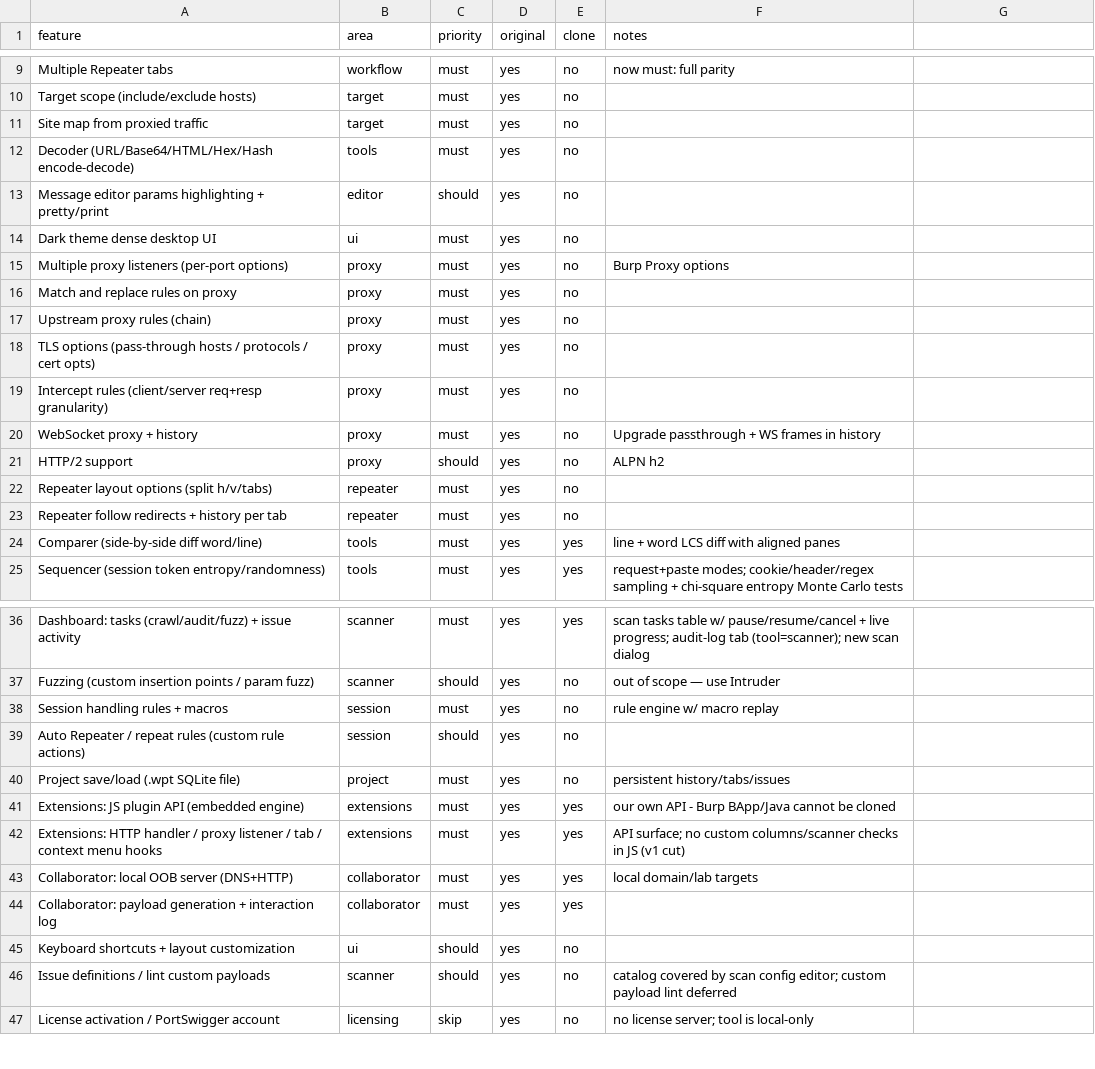
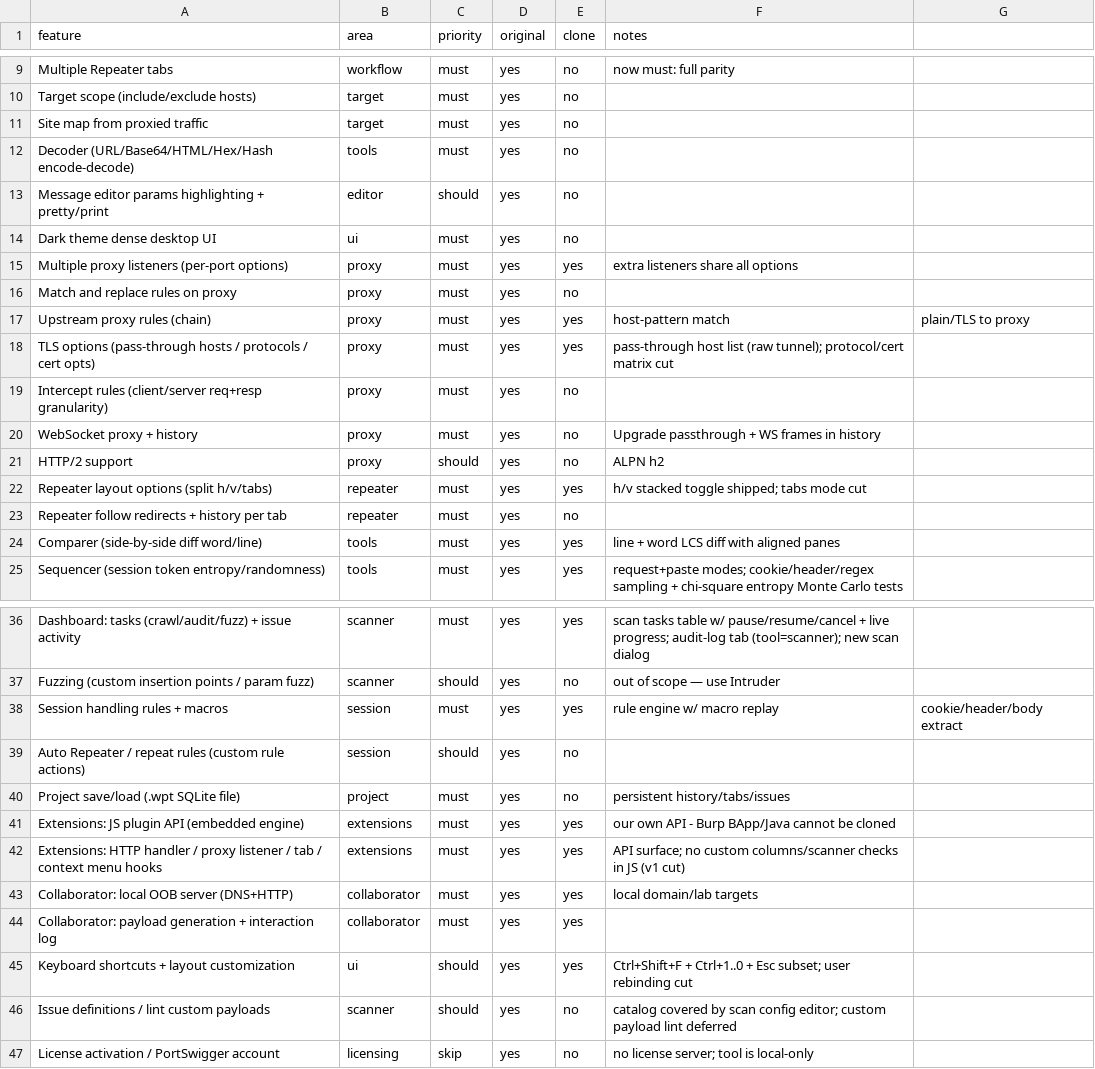
Before and after one commit to jojin1709/webproxy-toolkit, a CSV file: replica/features.csv, drawn as a sheet; only a part is shown, gaps mark what is left out.

Commit message:
Phase 8c: keyboard shortcuts (Ctrl+1..0 tabs, Ctrl+Shift+F search), settings shortcut card, docs

```diff
--- a/replica/features.csv
+++ b/replica/features.csv
@@ -14,6 +14,6 @@ Message editor params highlighting + pretty/print,editor,should,yes,no,
 Dark theme dense desktop UI,ui,must,yes,no,
-Multiple proxy listeners (per-port options),proxy,must,yes,no,Burp Proxy options
+Multiple proxy listeners (per-port options),proxy,must,yes,yes,extra listeners share all options
 Match and replace rules on proxy,proxy,must,yes,no,
-Upstream proxy rules (chain),proxy,must,yes,no,
-TLS options (pass-through hosts / protocols / cert opts),proxy,must,yes,no,
+Upstream proxy rules (chain),proxy,must,yes,yes,host-pattern match, plain/TLS to proxy
+TLS options (pass-through hosts / protocols / cert opts),proxy,must,yes,yes,pass-through host list (raw tunnel); protocol/cert matrix cut
 Intercept rules (client/server req+resp granularity),proxy,must,yes,no,
@@ -21,3 +21,3 @@ WebSocket proxy + history,proxy,must,yes,no,Upgrade passthrough + WS frames in h
 HTTP/2 support,proxy,should,yes,no,ALPN h2
-Repeater layout options (split h/v/tabs),repeater,must,yes,no,
+Repeater layout options (split h/v/tabs),repeater,must,yes,yes,h/v stacked toggle shipped; tabs mode cut
 Repeater follow redirects + history per tab,repeater,must,yes,no,
@@ -37,3 +37,3 @@ Dashboard: tasks (crawl/audit/fuzz) + issue activity,scanner,must,yes,yes,scan t
 Fuzzing (custom insertion points / param fuzz),scanner,should,yes,no,out of scope — use Intruder
-Session handling rules + macros,session,must,yes,no,rule engine w/ macro replay
+Session handling rules + macros,session,must,yes,yes,rule engine w/ macro replay, cookie/header/body extract
 Auto Repeater / repeat rules (custom rule actions),session,should,yes,no,
@@ -44,3 +44,3 @@ Collaborator: local OOB server (DNS+HTTP),collaborator,must,yes,yes,local domain
 Collaborator: payload generation + interaction log,collaborator,must,yes,yes,
-Keyboard shortcuts + layout customization,ui,should,yes,no,
+Keyboard shortcuts + layout customization,ui,should,yes,yes,Ctrl+Shift+F + Ctrl+1..0 + Esc subset; user rebinding cut
 Issue definitions / lint custom payloads,scanner,should,yes,no,catalog covered by scan config editor; custom payload lint deferred
```
Also changed, not shown: 3 other files.
